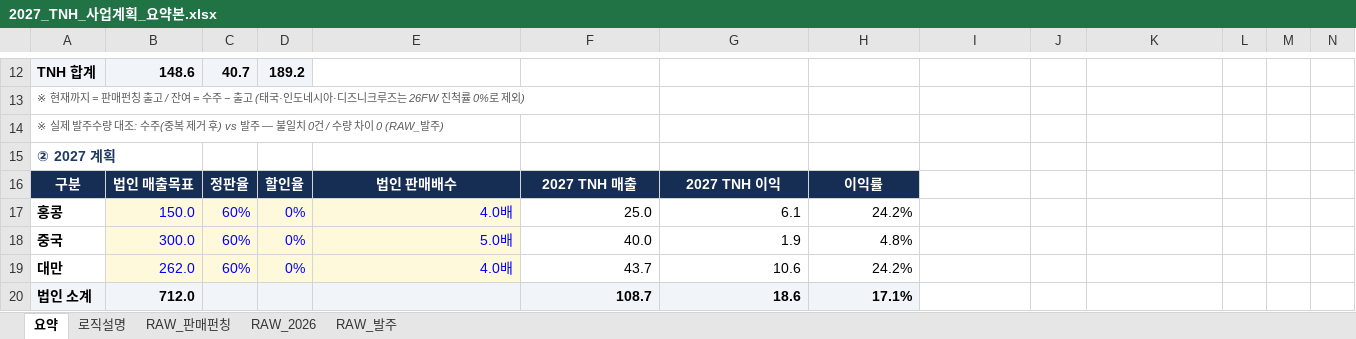
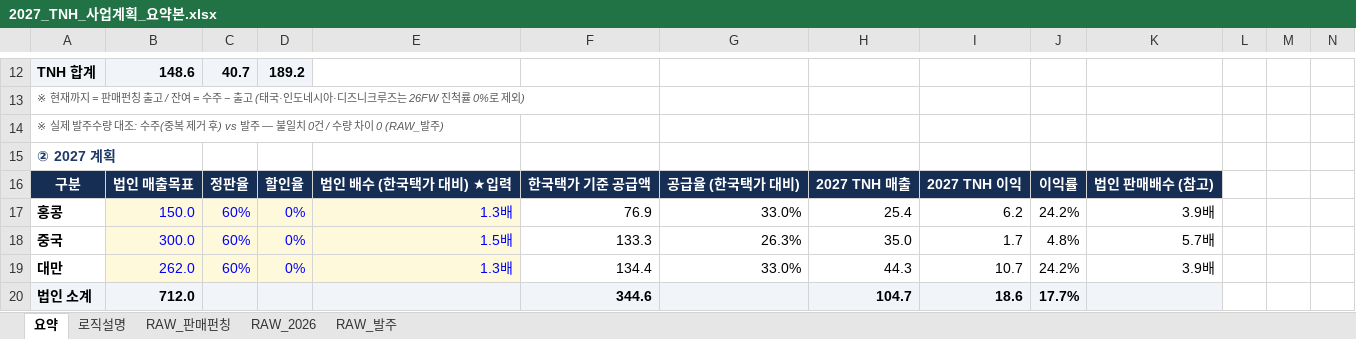
Before and after one commit to kimi-0101/-, an Excel workbook: 2027_TNH_사업계획_요약본.xlsx, sheet 요약, drawn as a sheet; only a part is shown, gaps mark what is left out; values as stored, in another font and other column widths than the file's, no borders; charts and pictures and conditional formats not drawn; removed rows and columns are numbered as before the commit, all else as after; the diff covers the shown part only; the diff names each change by its address in the sheet, - before the commit and + after, or states it on an @@ line.

```diff
--- a/2027_TNH_사업계획_요약본.xlsx (sheet 요약)
+++ b/2027_TNH_사업계획_요약본.xlsx (sheet 요약)
-E16: 법인 판매배수
+E16: 법인 배수 (한국택가 대비) ★입력
-F16: 2027 TNH 매출
+F16: 한국택가 기준 공급액
-G16: 2027 TNH 이익
+G16: 공급율 (한국택가 대비)
-H16: 이익률
+H16: 2027 TNH 매출
-I16: (empty)
+I16: 2027 TNH 이익
-I16:K16 fill: none
+I16:K16 fill: #162D54
-J16: (empty)
+J16: 이익률
-K16: (empty)
+K16: 법인 판매배수 (참고)
-E17: 4.0배
+E17: 1.3배
-F17: 25.0
+F17: 76.9
-G17: 6.1
+G17: 33.0%
-H17: 24.2%
+H17: 25.4
-I17: (empty)
+I17: 6.2
-J17: (empty)
+J17: 24.2%
-K17: (empty)
+K17: 3.9배
-E18: 5.0배
+E18: 1.5배
-F18: 40.0
+F18: 133.3
-G18: 1.9
+G18: 26.3%
-H18: 4.8%
+H18: 35.0
-I18: (empty)
+I18: 1.7
-J18: (empty)
+J18: 4.8%
-K18: (empty)
+K18: 5.7배
-E19: 4.0배
+E19: 1.3배
-F19: 43.7
+F19: 134.4
-G19: 10.6
+G19: 33.0%
-H19: 24.2%
+H19: 44.3
-I19: (empty)
+I19: 10.7
-J19: (empty)
+J19: 24.2%
-K19: (empty)
+K19: 3.9배
-row 20: 법인 소계 | 712.0 |  |  |  | 108.7 | 18.6 | 17.1%
+row 20: 법인 소계 | 712.0 |  |  |  | 344.6 |  | 104.7 | 18.6 | 17.7%
```
Also changed, not shown: 2 added rows, 2 removed rows, 42 edited cells and cell formats elsewhere in this sheet, sheet 로직설명, formulas that keep their value, charts or pictures.
